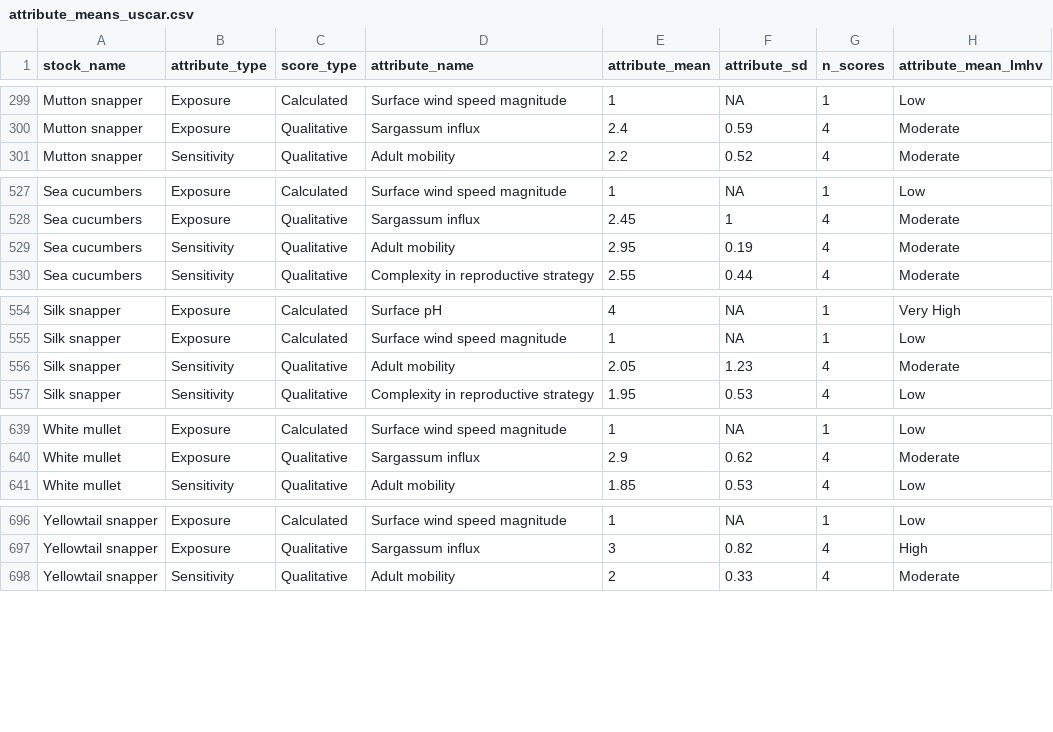
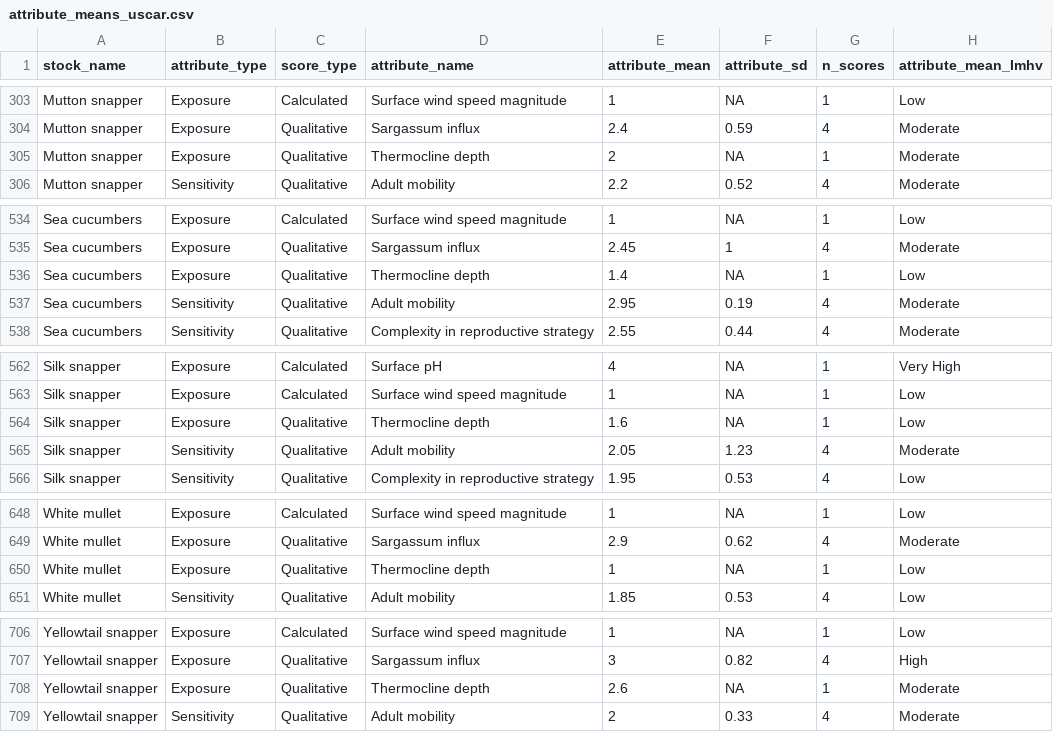
Before and after one commit to holden-harris/Caribbean-CVA, a CSV file: outputs/final-scores-compiled/overall-vulnerability-rankings/attribute_means_uscar.csv, drawn as a sheet; only a part is shown, gaps mark what is left out; the diff covers the shown part only; the diff names each change by its address in the sheet, - before the commit and + after, or states it on an @@ line.

```diff
--- a/outputs/final-scores-compiled/overall-vulnerability-rankings/attribute_means_uscar.csv
+++ b/outputs/final-scores-compiled/overall-vulnerability-rankings/attribute_means_uscar.csv
+row 305: Mutton snapper | Exposure | Qualitative | Thermocline depth | 2 | NA | 1 | Moderate
+row 536: Sea cucumbers | Exposure | Qualitative | Thermocline depth | 1.4 | NA | 1 | Low
+row 564: Silk snapper | Exposure | Qualitative | Thermocline depth | 1.6 | NA | 1 | Low
+row 650: White mullet | Exposure | Qualitative | Thermocline depth | 1 | NA | 1 | Low
+row 708: Yellowtail snapper | Exposure | Qualitative | Thermocline depth | 2.6 | NA | 1 | Moderate
```
Also changed, not shown: 6 added rows and 8 edited cells elsewhere in this file, outputs/final-scores-compiled/overall-vulnerability-rankings/component_scores_uscar.csv, 2 other files.
